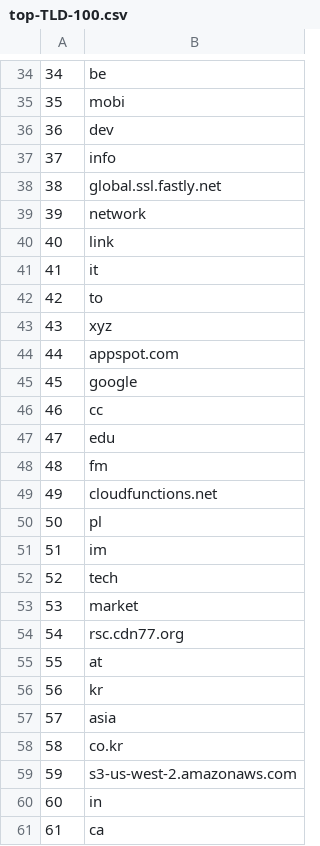
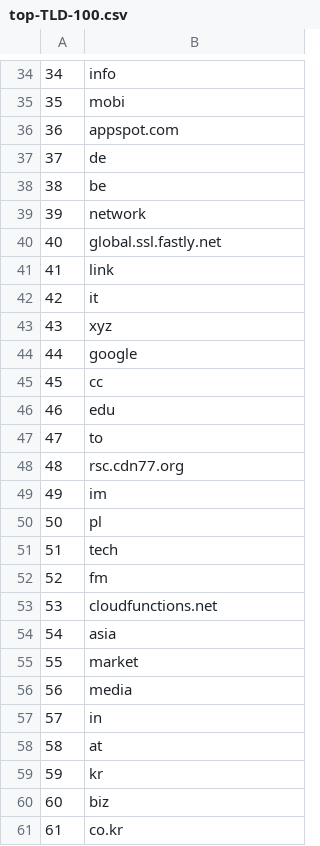
Before and after one commit to cjbarker/top-domains, a CSV file: top-recs/top-TLD-100.csv, drawn as a sheet; only a part is shown, gaps mark what is left out; the diff covers the shown part only.

```diff
--- a/top-recs/top-TLD-100.csv
+++ b/top-recs/top-TLD-100.csv
@@ -34,28 +34,28 @@
-34,be
+34,info
 35,mobi
-36,dev
-37,info
-38,global.ssl.fastly.net
+36,appspot.com
+37,de
+38,be
 39,network
-40,link
-41,it
-42,to
+40,global.ssl.fastly.net
+41,link
+42,it
 43,xyz
-44,appspot.com
-45,google
-46,cc
-47,edu
-48,fm
-49,cloudfunctions.net
+44,google
+45,cc
+46,edu
+47,to
+48,rsc.cdn77.org
+49,im
 50,pl
-51,im
-52,tech
-53,market
-54,rsc.cdn77.org
-55,at
-56,kr
-57,asia
-58,co.kr
-59,s3-us-west-2.amazonaws.com
-60,in
-61,ca
+51,tech
+52,fm
+53,cloudfunctions.net
+54,asia
+55,market
+56,media
+57,in
+58,at
+59,kr
+60,biz
+61,co.kr
```
Also changed, not shown: 57 edited cells elsewhere in this file, top-recs/top-TLD-1000.csv, top-recs/top-sites-100.csv, 5 other files.
